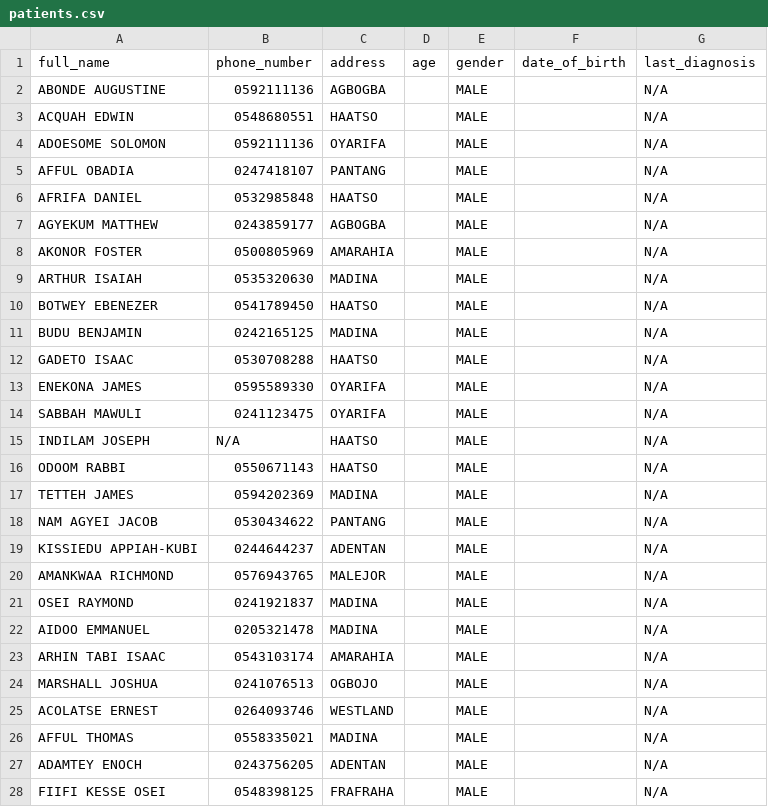
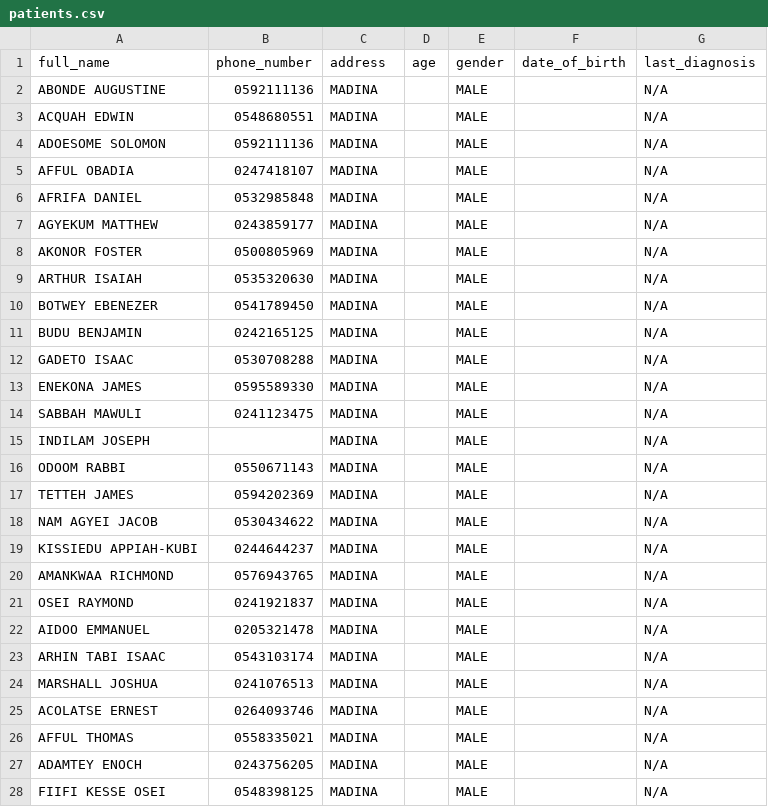
Before and after one commit to bernardinee/clinic-management-system, a CSV file: patients.csv, drawn as a sheet; only a part is shown; the diff covers the shown part only.

Commit message:
made changes to CSV

```diff
--- a/patients.csv
+++ b/patients.csv
@@ -1,28 +1,28 @@
 full_name,phone_number,address,age,gender,date_of_birth,last_diagnosis
-ABONDE AUGUSTINE,0592111136,AGBOGBA,,MALE,,N/A
-ACQUAH EDWIN,0548680551,HAATSO,,MALE,,N/A
-ADOESOME SOLOMON,0592111136,OYARIFA,,MALE,,N/A
-AFFUL OBADIA,0247418107,PANTANG,,MALE,,N/A
-AFRIFA DANIEL,0532985848,HAATSO,,MALE,,N/A
-AGYEKUM MATTHEW,0243859177,AGBOGBA,,MALE,,N/A
-AKONOR FOSTER,0500805969,AMARAHIA,,MALE,,N/A
+ABONDE AUGUSTINE,0592111136,MADINA,,MALE,,N/A
+ACQUAH EDWIN,0548680551,MADINA,,MALE,,N/A
+ADOESOME SOLOMON,0592111136,MADINA,,MALE,,N/A
+AFFUL OBADIA,0247418107,MADINA,,MALE,,N/A
+AFRIFA DANIEL,0532985848,MADINA,,MALE,,N/A
+AGYEKUM MATTHEW,0243859177,MADINA,,MALE,,N/A
+AKONOR FOSTER,0500805969,MADINA,,MALE,,N/A
 ARTHUR ISAIAH,0535320630,MADINA,,MALE,,N/A
-BOTWEY EBENEZER,0541789450,HAATSO,,MALE,,N/A
+BOTWEY EBENEZER,0541789450,MADINA,,MALE,,N/A
 BUDU BENJAMIN,0242165125,MADINA,,MALE,,N/A
-GADETO ISAAC,0530708288,HAATSO,,MALE,,N/A
-ENEKONA JAMES,0595589330,OYARIFA,,MALE,,N/A
-SABBAH MAWULI,0241123475,OYARIFA,,MALE,,N/A
-INDILAM JOSEPH,N/A,HAATSO,,MALE,,N/A
-ODOOM RABBI,0550671143,HAATSO,,MALE,,N/A
+GADETO ISAAC,0530708288,MADINA,,MALE,,N/A
+ENEKONA JAMES,0595589330,MADINA,,MALE,,N/A
+SABBAH MAWULI,0241123475,MADINA,,MALE,,N/A
+INDILAM JOSEPH,,MADINA,,MALE,,N/A
+ODOOM RABBI,0550671143,MADINA,,MALE,,N/A
 TETTEH JAMES,0594202369,MADINA,,MALE,,N/A
-NAM AGYEI JACOB,0530434622,PANTANG,,MALE,,N/A
-KISSIEDU APPIAH-KUBI,0244644237,ADENTAN,,MALE,,N/A
-AMANKWAA RICHMOND,0576943765,MALEJOR,,MALE,,N/A
+NAM AGYEI JACOB,0530434622,MADINA,,MALE,,N/A
+KISSIEDU APPIAH-KUBI,0244644237,MADINA,,MALE,,N/A
+AMANKWAA RICHMOND,0576943765,MADINA,,MALE,,N/A
 OSEI RAYMOND,0241921837,MADINA,,MALE,,N/A
 AIDOO EMMANUEL,0205321478,MADINA,,MALE,,N/A
-ARHIN TABI ISAAC,0543103174,AMARAHIA,,MALE,,N/A
-MARSHALL JOSHUA,0241076513,OGBOJO,,MALE,,N/A
-ACOLATSE ERNEST,0264093746,WESTLAND,,MALE,,N/A
+ARHIN TABI ISAAC,0543103174,MADINA,,MALE,,N/A
+MARSHALL JOSHUA,0241076513,MADINA,,MALE,,N/A
+ACOLATSE ERNEST,0264093746,MADINA,,MALE,,N/A
 AFFUL THOMAS,0558335021,MADINA,,MALE,,N/A
-ADAMTEY ENOCH,0243756205,ADENTAN,,MALE,,N/A
-FIIFI KESSE OSEI,0548398125,FRAFRAHA,,MALE,,N/A
+ADAMTEY ENOCH,0243756205,MADINA,,MALE,,N/A
+FIIFI KESSE OSEI,0548398125,MADINA,,MALE,,N/A
```
Also changed, not shown: 68 edited cells elsewhere in this file.
